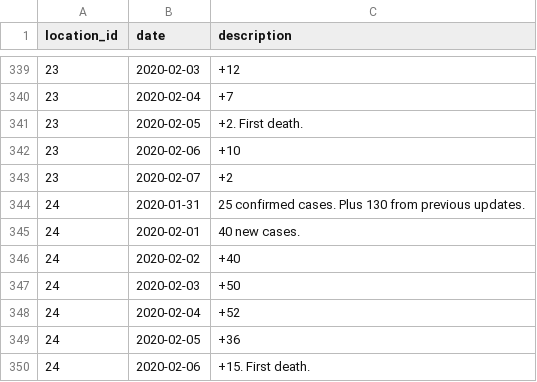
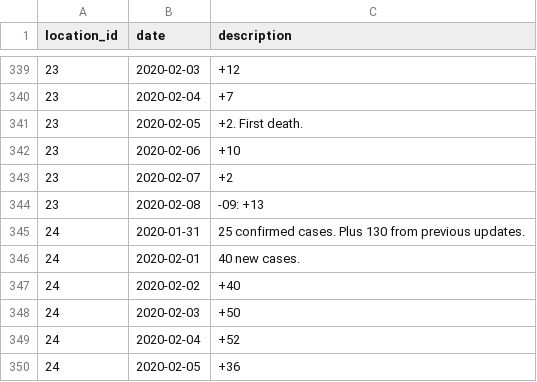
Before and after one commit to smartquark/coronavirus_data, a TSV file: data/bno-events.tsv, drawn as a sheet; only a part is shown, gaps mark what is left out; the shorter side is filled out with more unchanged rows; the diff names each change by its address in the sheet, - before the commit and + after, or states it on an @@ line.

```diff
--- a/data/bno-events.tsv
+++ b/data/bno-events.tsv
+row 344: 23 | 2020-02-08 | -09: +13
```
Also changed, not shown: data/bno-cities.tsv.
